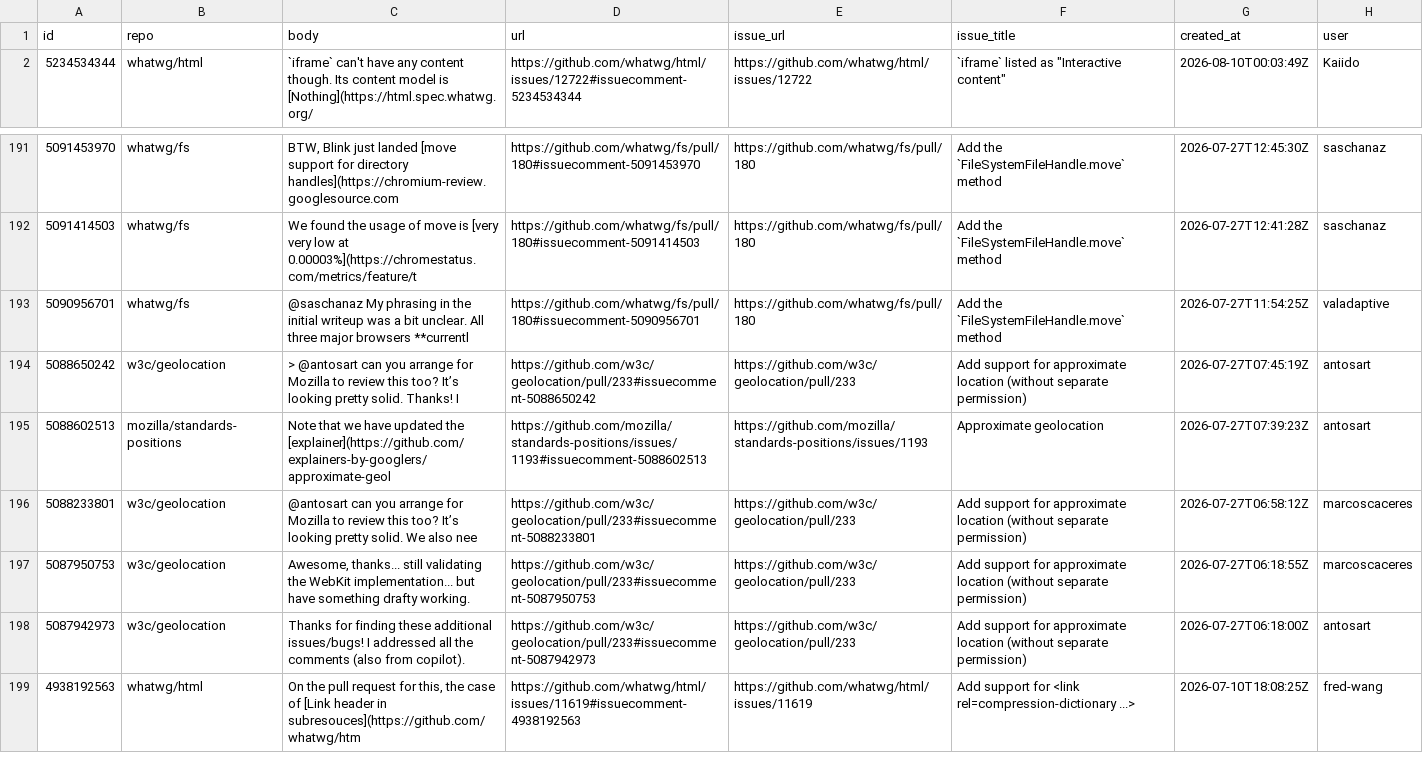
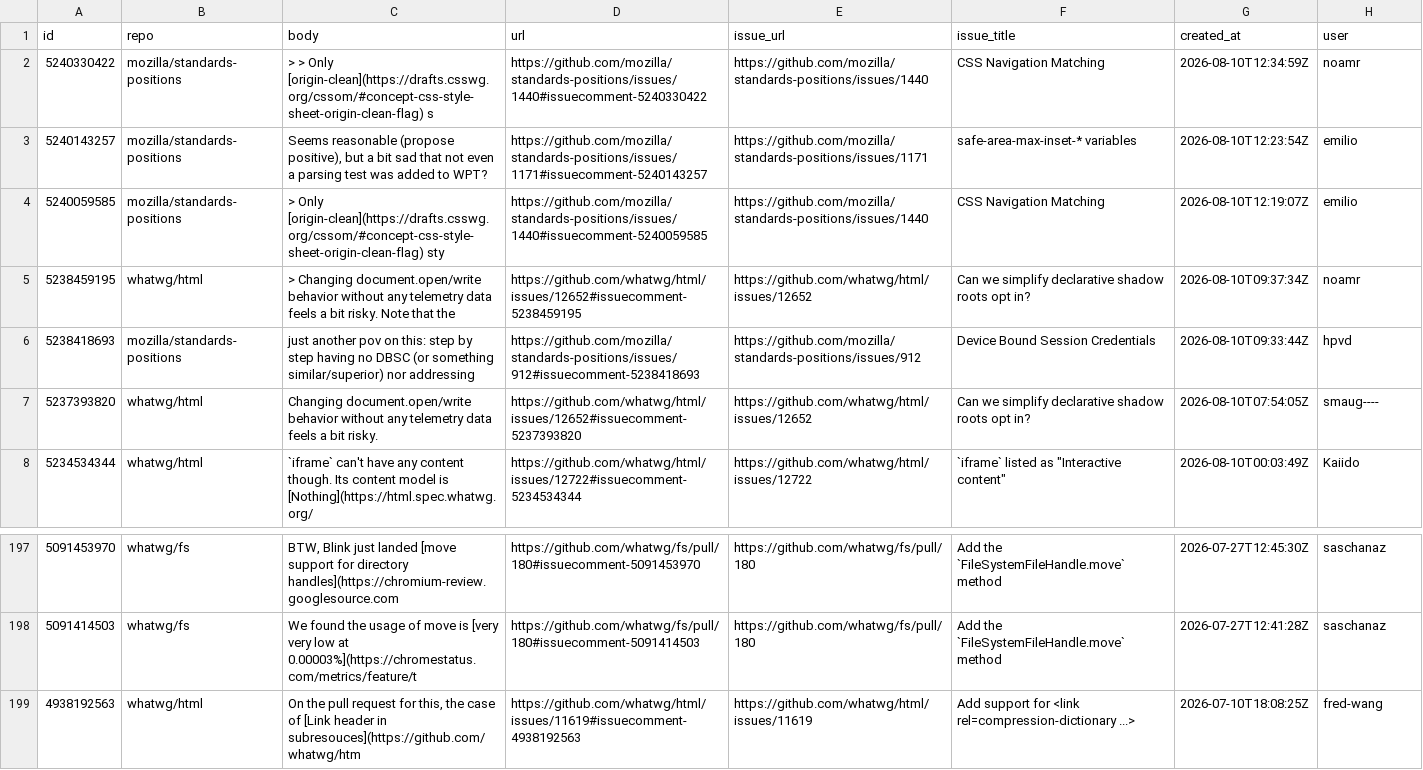
Before and after one commit to hsinyi/compat-utils, a CSV file: output/all-comments.csv, drawn as a sheet; only a part is shown, gaps mark what is left out; removed rows and columns are numbered as before the commit, all else as after; the diff names each change by its address in the sheet, - before the commit and + after, or states it on an @@ line.

```diff
--- a/output/all-comments.csv
+++ b/output/all-comments.csv
+row 2: 5240330422 | mozilla/standards-positions | > > Only [origin-clean](https://drafts.csswg.org/cssom/#concept-css-style-sheet-origin-clean-flag) s | https://github.com/mozilla/standards-positions/issues/1440#issuecomment-5240330422 | https://github.com/mozilla/standards-positions/issues/1440 | CSS Navigation Matching | 2026-08-10T12:34:59Z | noamr
+row 3: 5240143257 | mozilla/standards-positions | Seems reasonable (propose positive), but a bit sad that not even a parsing test was added to WPT? | https://github.com/mozilla/standards-positions/issues/1171#issuecomment-5240143257 | https://github.com/mozilla/standards-positions/issues/1171 | safe-area-max-inset-* variables | 2026-08-10T12:23:54Z | emilio
+row 4: 5240059585 | mozilla/standards-positions | > Only [origin-clean](https://drafts.csswg.org/cssom/#concept-css-style-sheet-origin-clean-flag) sty | https://github.com/mozilla/standards-positions/issues/1440#issuecomment-5240059585 | https://github.com/mozilla/standards-positions/issues/1440 | CSS Navigation Matching | 2026-08-10T12:19:07Z | emilio
+row 5: 5238459195 | whatwg/html | > Changing document.open/write behavior without any telemetry data feels a bit risky. Note that the | https://github.com/whatwg/html/issues/12652#issuecomment-5238459195 | https://github.com/whatwg/html/issues/12652 | Can we simplify declarative shadow roots opt in? | 2026-08-10T09:37:34Z | noamr
+row 6: 5238418693 | mozilla/standards-positions | just another pov on this: step by step having no DBSC (or something similar/superior) nor addressing | https://github.com/mozilla/standards-positions/issues/912#issuecomment-5238418693 | https://github.com/mozilla/standards-positions/issues/912 | Device Bound Session Credentials | 2026-08-10T09:33:44Z | hpvd
+row 7: 5237393820 | whatwg/html | Changing document.open/write behavior without any telemetry data feels a bit risky. | https://github.com/whatwg/html/issues/12652#issuecomment-5237393820 | https://github.com/whatwg/html/issues/12652 | Can we simplify declarative shadow roots opt in? | 2026-08-10T07:54:05Z | smaug----
-row 193: 5090956701 | whatwg/fs | @saschanaz My phrasing in the initial writeup was a bit unclear. All three major browsers **currentl | https://github.com/whatwg/fs/pull/180#issuecomment-5090956701 | https://github.com/whatwg/fs/pull/180 | Add the `FileSystemFileHandle.move` method | 2026-07-27T11:54:25Z | valadaptive
-row 194: 5088650242 | w3c/geolocation | > @antosart can you arrange for Mozilla to review this too? It’s looking pretty solid. Thanks! I | https://github.com/w3c/geolocation/pull/233#issuecomment-5088650242 | https://github.com/w3c/geolocation/pull/233 | Add support for approximate location (without separate permission) | 2026-07-27T07:45:19Z | antosart
-row 195: 5088602513 | mozilla/standards-positions | Note that we have updated the [explainer](https://github.com/explainers-by-googlers/approximate-geol | https://github.com/mozilla/standards-positions/issues/1193#issuecomment-5088602513 | https://github.com/mozilla/standards-positions/issues/1193 | Approximate geolocation | 2026-07-27T07:39:23Z | antosart
-row 196: 5088233801 | w3c/geolocation | @antosart can you arrange for Mozilla to review this too? It’s looking pretty solid. We also nee | https://github.com/w3c/geolocation/pull/233#issuecomment-5088233801 | https://github.com/w3c/geolocation/pull/233 | Add support for approximate location (without separate permission) | 2026-07-27T06:58:12Z | marcoscaceres
-row 197: 5087950753 | w3c/geolocation | Awesome, thanks... still validating the WebKit implementation... but have something drafty working. | https://github.com/w3c/geolocation/pull/233#issuecomment-5087950753 | https://github.com/w3c/geolocation/pull/233 | Add support for approximate location (without separate permission) | 2026-07-27T06:18:55Z | marcoscaceres
-row 198: 5087942973 | w3c/geolocation | Thanks for finding these additional issues/bugs! I addressed all the comments (also from copilot). | https://github.com/w3c/geolocation/pull/233#issuecomment-5087942973 | https://github.com/w3c/geolocation/pull/233 | Add support for approximate location (without separate permission) | 2026-07-27T06:18:00Z | antosart
```
Also changed, not shown: output/mozilla-standards-positions.csv, output/whatwg-html-prs.csv, 1 other file.
